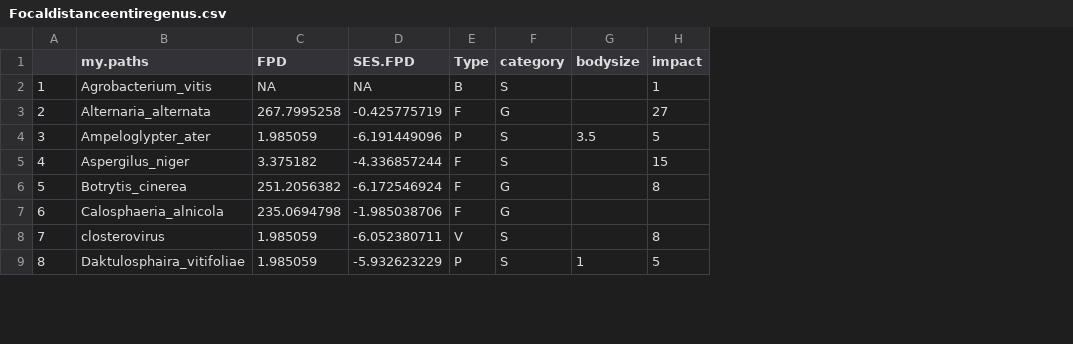
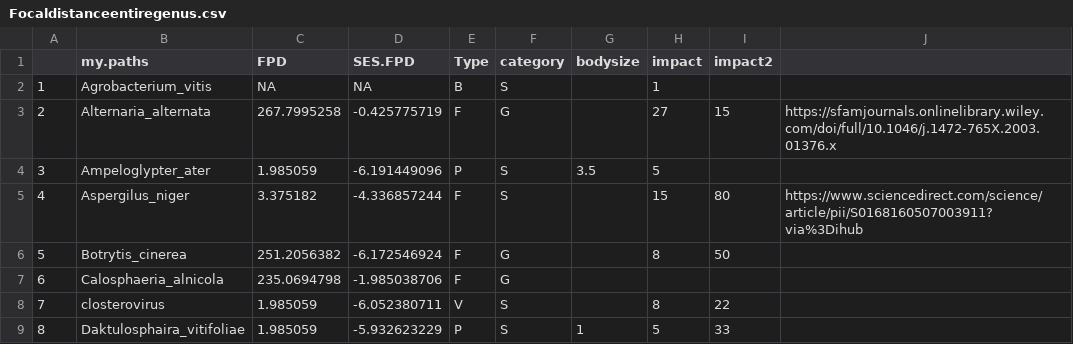
Before and after one commit to lizzieinvancouver/Wine-Grape-Disease, a CSV file: analysis/output/Focaldistanceentiregenus.csv, drawn as a sheet; only a part is shown; the diff names each change by its address in the sheet, - before the commit and + after, or states it on an @@ line.

Commit message:
new impact data

```diff
--- a/analysis/output/Focaldistanceentiregenus.csv
+++ b/analysis/output/Focaldistanceentiregenus.csv
+column I (impact2), rows 3-9: 15 |  | 80 | 50 |  | 22 | 33
+column J, rows 3-5: https://sfamjournals.onlinelibrary.wiley.com/doi/full/10.1046/j.1472-765X.2003.01376.x |  | https://www.sciencedirect.com/science/article/pii/S0168160507003911?via%3Dihub
```
Also changed, not shown: analysis/output/Focaldistanceonespecies.csv.
